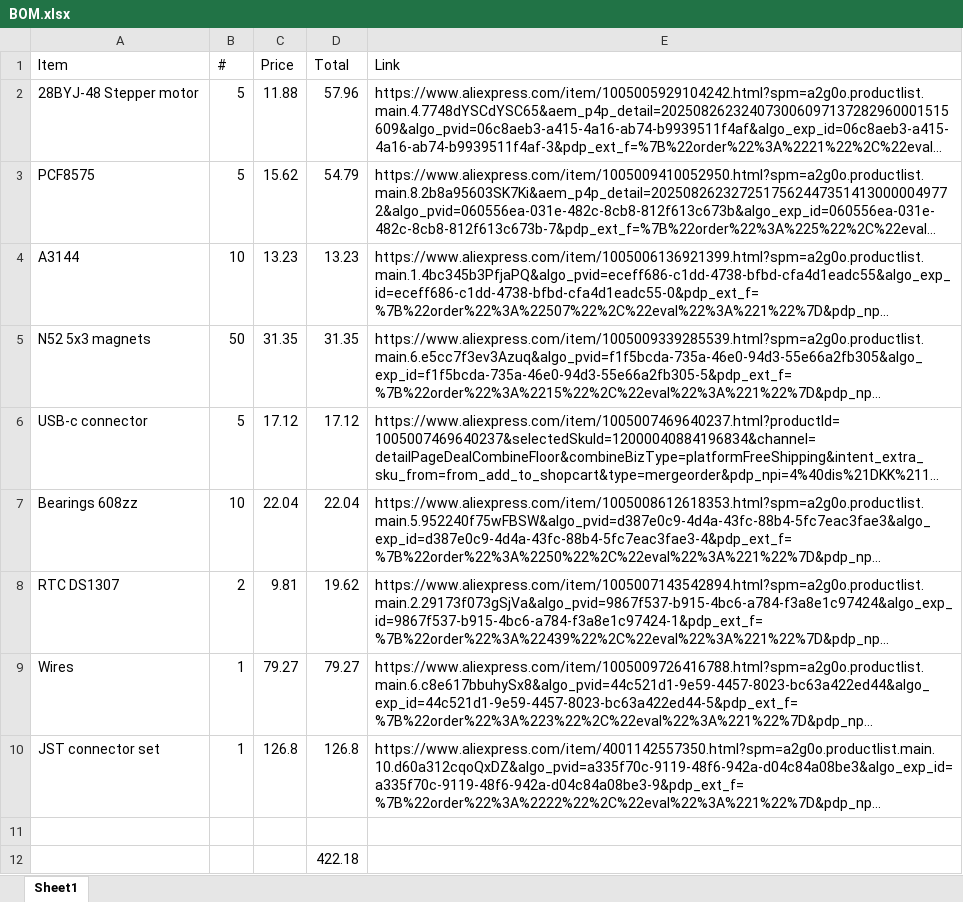
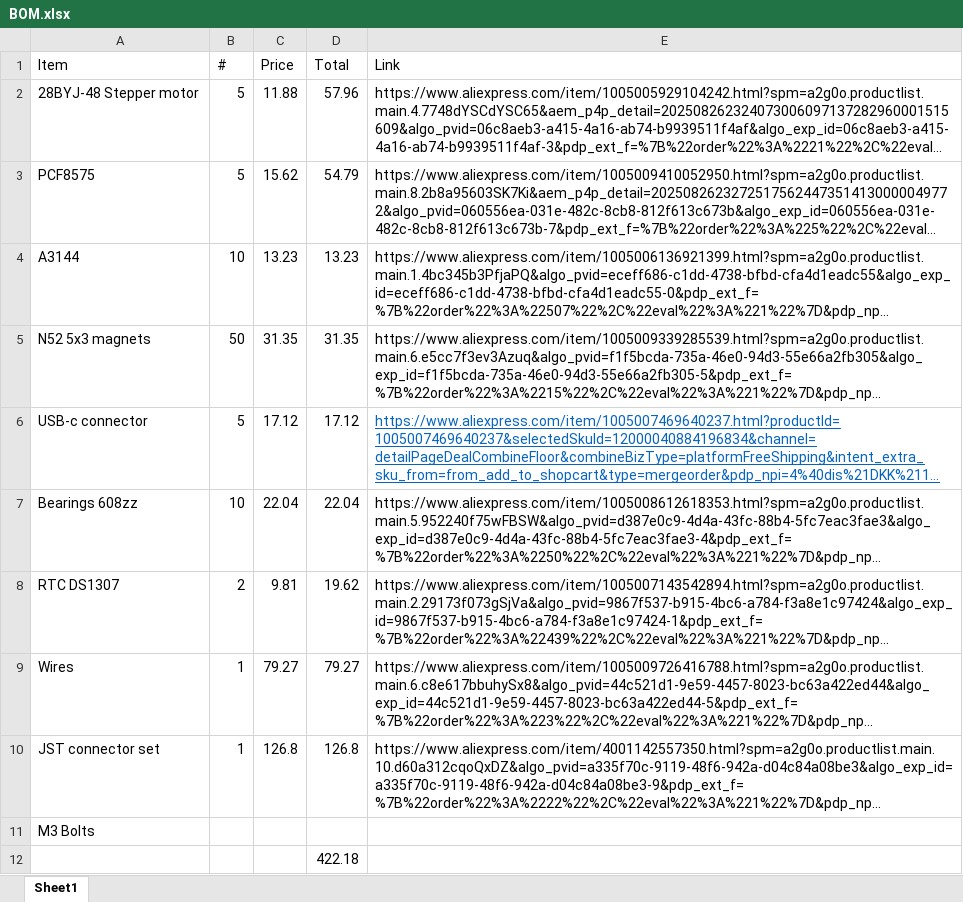
Before and after one commit to lycilph/7SegmentClock, an Excel workbook: BOM.xlsx, sheet Sheet1, drawn as a sheet; long unchanged cells end in …; values as stored, in another font and other column widths than the file's, no borders; the diff names each change by its address in the sheet, - before the commit and + after, or states it on an @@ line.

```diff
--- a/BOM.xlsx (sheet Sheet1)
+++ b/BOM.xlsx (sheet Sheet1)
@@ E6 underline: off → on, text colour: black → #0563C1 @@
-A11 (Item): (empty)
+A11 (Item): M3 Bolts
```
Also changed, not shown: 5 other files.
